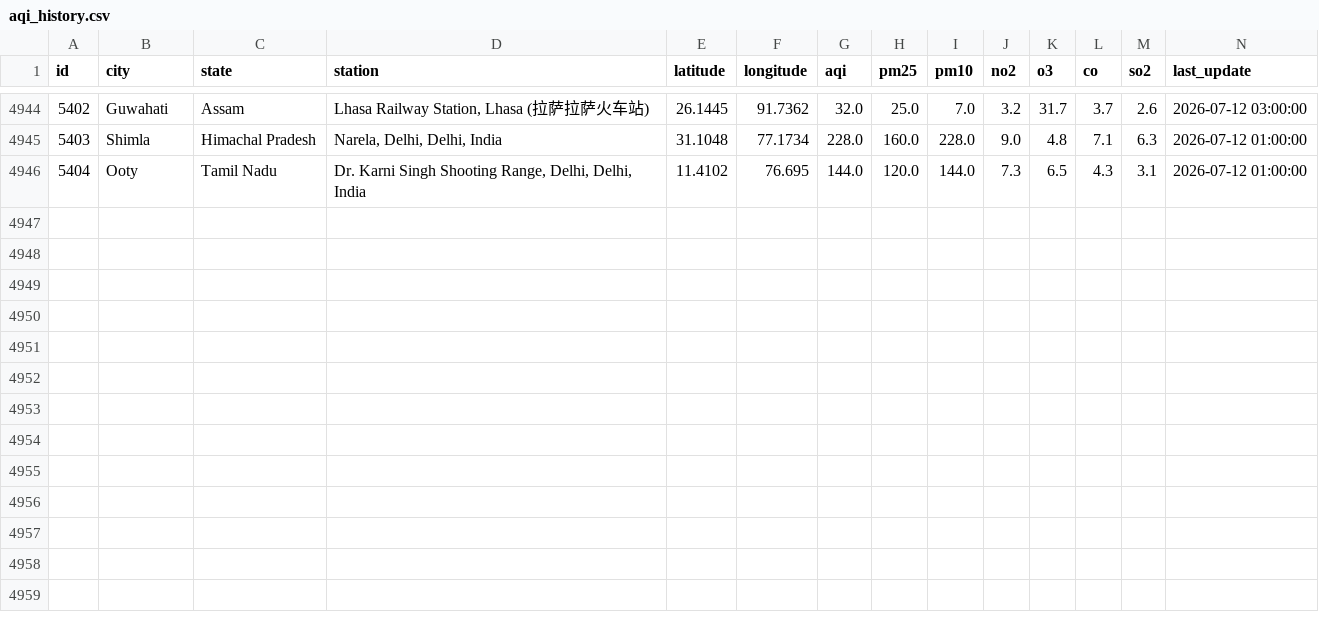
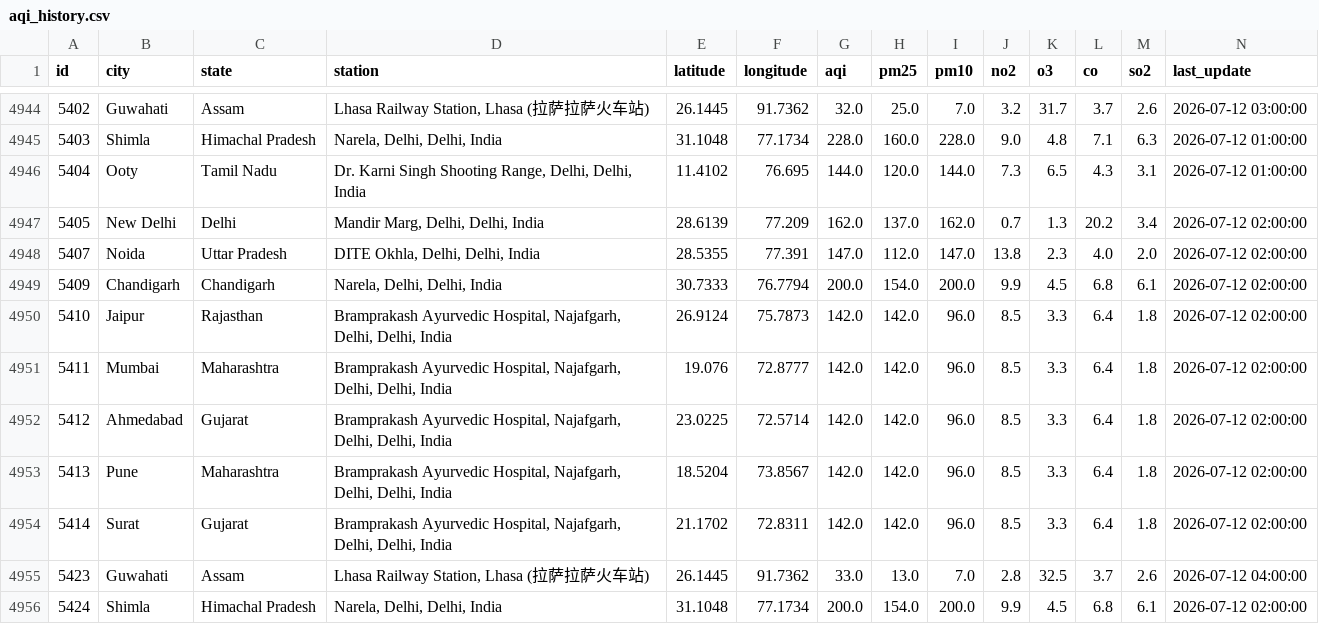
Before and after one commit to Sxdarksoul/AQI-pipeline, a CSV file: aqi_history.csv, drawn as a sheet; only a part is shown, gaps mark what is left out; rows hold the shown columns only; the diff names each change by its address in the sheet, - before the commit and + after, or states it on an @@ line.

```diff
--- a/aqi_history.csv
+++ b/aqi_history.csv
+row 4947: 5405 | New Delhi | Delhi | Mandir Marg, Delhi, Delhi, India | 28.6139 | 77.209 | 162.0 | 137.0 | 162.0 | 0.7 | 1.3 | 20.2 | 3.4 | 2026-07-12 02:00:00
+row 4948: 5407 | Noida | Uttar Pradesh | DITE Okhla, Delhi, Delhi, India | 28.5355 | 77.391 | 147.0 | 112.0 | 147.0 | 13.8 | 2.3 | 4.0 | 2.0 | 2026-07-12 02:00:00
+row 4949: 5409 | Chandigarh | Chandigarh | Narela, Delhi, Delhi, India | 30.7333 | 76.7794 | 200.0 | 154.0 | 200.0 | 9.9 | 4.5 | 6.8 | 6.1 | 2026-07-12 02:00:00
+row 4950: 5410 | Jaipur | Rajasthan | Bramprakash Ayurvedic Hospital, Najafgarh, Delhi, Delhi, India | 26.9124 | 75.7873 | 142.0 | 142.0 | 96.0 | 8.5 | 3.3 | 6.4 | 1.8 | 2026-07-12 02:00:00
+row 4951: 5411 | Mumbai | Maharashtra | Bramprakash Ayurvedic Hospital, Najafgarh, Delhi, Delhi, India | 19.076 | 72.8777 | 142.0 | 142.0 | 96.0 | 8.5 | 3.3 | 6.4 | 1.8 | 2026-07-12 02:00:00
+row 4952: 5412 | Ahmedabad | Gujarat | Bramprakash Ayurvedic Hospital, Najafgarh, Delhi, Delhi, India | 23.0225 | 72.5714 | 142.0 | 142.0 | 96.0 | 8.5 | 3.3 | 6.4 | 1.8 | 2026-07-12 02:00:00
+row 4953: 5413 | Pune | Maharashtra | Bramprakash Ayurvedic Hospital, Najafgarh, Delhi, Delhi, India | 18.5204 | 73.8567 | 142.0 | 142.0 | 96.0 | 8.5 | 3.3 | 6.4 | 1.8 | 2026-07-12 02:00:00
+row 4954: 5414 | Surat | Gujarat | Bramprakash Ayurvedic Hospital, Najafgarh, Delhi, Delhi, India | 21.1702 | 72.8311 | 142.0 | 142.0 | 96.0 | 8.5 | 3.3 | 6.4 | 1.8 | 2026-07-12 02:00:00
+row 4955: 5423 | Guwahati | Assam | Lhasa Railway Station, Lhasa (拉萨拉萨火车站) | 26.1445 | 91.7362 | 33.0 | 13.0 | 7.0 | 2.8 | 32.5 | 3.7 | 2.6 | 2026-07-12 04:00:00
+row 4956: 5424 | Shimla | Himachal Pradesh | Narela, Delhi, Delhi, India | 31.1048 | 77.1734 | 200.0 | 154.0 | 200.0 | 9.9 | 4.5 | 6.8 | 6.1 | 2026-07-12 02:00:00
```
Also changed, not shown: aqi_latest.csv, aqi_state.csv, 1 other file.
